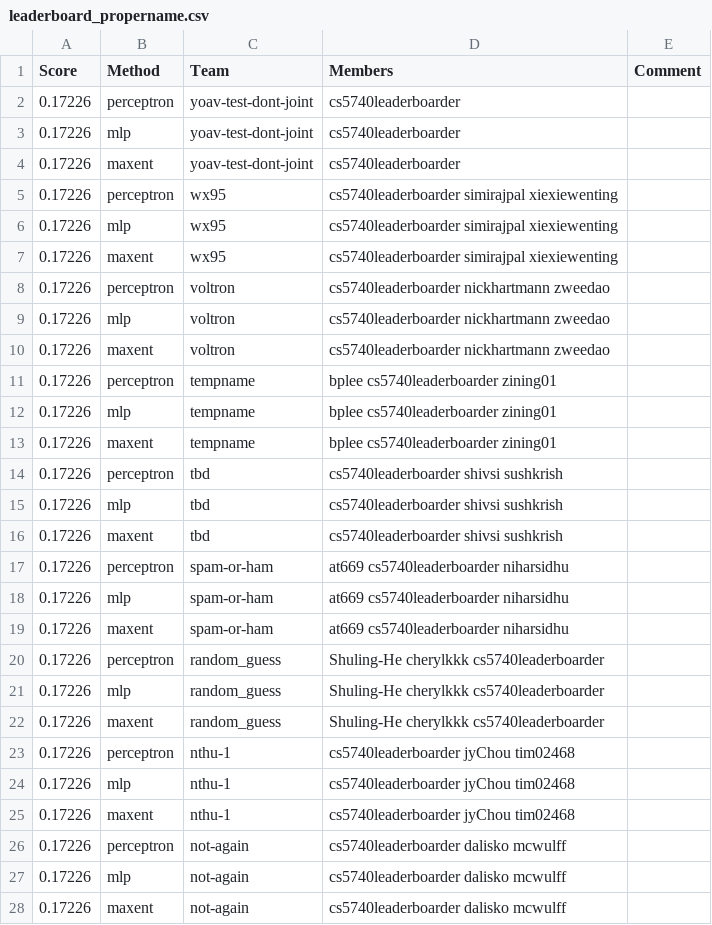
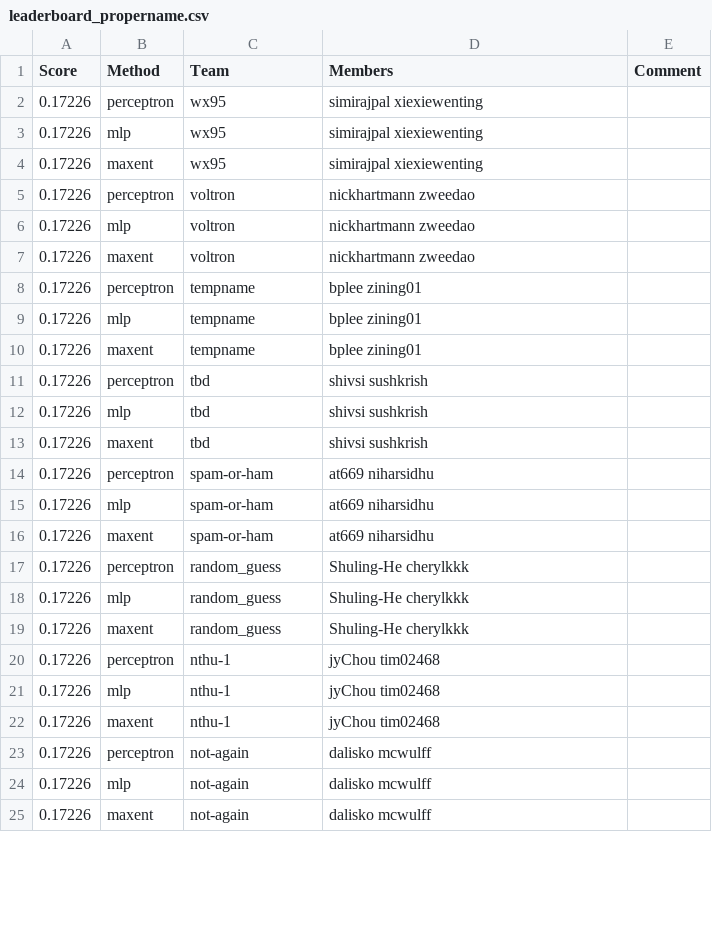
Before and after one commit to ks20/leaderboards, a CSV file: assignment1/leaderboard_propername.csv, drawn as a sheet; only a part is shown; the diff covers the shown part only.

Commit message:
Leaderboard Update

```diff
--- a/assignment1/leaderboard_propername.csv
+++ b/assignment1/leaderboard_propername.csv
@@ -1,28 +1,25 @@
 Score,Method,Team,Members,Comment
-0.17226,perceptron,yoav-test-dont-joint,cs5740leaderboarder,
-0.17226,mlp,yoav-test-dont-joint,cs5740leaderboarder,
-0.17226,maxent,yoav-test-dont-joint,cs5740leaderboarder,
-0.17226,perceptron,wx95,cs5740leaderboarder simirajpal xiexiewenting,
-0.17226,mlp,wx95,cs5740leaderboarder simirajpal xiexiewenting,
-0.17226,maxent,wx95,cs5740leaderboarder simirajpal xiexiewenting,
-0.17226,perceptron,voltron,cs5740leaderboarder nickhartmann zweedao,
-0.17226,mlp,voltron,cs5740leaderboarder nickhartmann zweedao,
-0.17226,maxent,voltron,cs5740leaderboarder nickhartmann zweedao,
-0.17226,perceptron,tempname,bplee cs5740leaderboarder zining01,
-0.17226,mlp,tempname,bplee cs5740leaderboarder zining01,
-0.17226,maxent,tempname,bplee cs5740leaderboarder zining01,
-0.17226,perceptron,tbd,cs5740leaderboarder shivsi sushkrish,
-0.17226,mlp,tbd,cs5740leaderboarder shivsi sushkrish,
-0.17226,maxent,tbd,cs5740leaderboarder shivsi sushkrish,
-0.17226,perceptron,spam-or-ham,at669 cs5740leaderboarder niharsidhu,
-0.17226,mlp,spam-or-ham,at669 cs5740leaderboarder niharsidhu,
-0.17226,maxent,spam-or-ham,at669 cs5740leaderboarder niharsidhu,
-0.17226,perceptron,random_guess,Shuling-He cherylkkk cs5740leaderboarder,
-0.17226,mlp,random_guess,Shuling-He cherylkkk cs5740leaderboarder,
-0.17226,maxent,random_guess,Shuling-He cherylkkk cs5740leaderboarder,
-0.17226,perceptron,nthu-1,cs5740leaderboarder jyChou tim02468,
-0.17226,mlp,nthu-1,cs5740leaderboarder jyChou tim02468,
-0.17226,maxent,nthu-1,cs5740leaderboarder jyChou tim02468,
-0.17226,perceptron,not-again,cs5740leaderboarder dalisko mcwulff,
-0.17226,mlp,not-again,cs5740leaderboarder dalisko mcwulff,
-0.17226,maxent,not-again,cs5740leaderboarder dalisko mcwulff,
+0.17226,perceptron,wx95,simirajpal xiexiewenting,
+0.17226,mlp,wx95,simirajpal xiexiewenting,
+0.17226,maxent,wx95,simirajpal xiexiewenting,
+0.17226,perceptron,voltron,nickhartmann zweedao,
+0.17226,mlp,voltron,nickhartmann zweedao,
+0.17226,maxent,voltron,nickhartmann zweedao,
+0.17226,perceptron,tempname,bplee zining01,
+0.17226,mlp,tempname,bplee zining01,
+0.17226,maxent,tempname,bplee zining01,
+0.17226,perceptron,tbd,shivsi sushkrish,
+0.17226,mlp,tbd,shivsi sushkrish,
+0.17226,maxent,tbd,shivsi sushkrish,
+0.17226,perceptron,spam-or-ham,at669 niharsidhu,
+0.17226,mlp,spam-or-ham,at669 niharsidhu,
+0.17226,maxent,spam-or-ham,at669 niharsidhu,
+0.17226,perceptron,random_guess,Shuling-He cherylkkk,
+0.17226,mlp,random_guess,Shuling-He cherylkkk,
+0.17226,maxent,random_guess,Shuling-He cherylkkk,
+0.17226,perceptron,nthu-1,jyChou tim02468,
+0.17226,mlp,nthu-1,jyChou tim02468,
+0.17226,maxent,nthu-1,jyChou tim02468,
+0.17226,perceptron,not-again,dalisko mcwulff,
+0.17226,mlp,not-again,dalisko mcwulff,
+0.17226,maxent,not-again,dalisko mcwulff,
```
Also changed, not shown: 39 edited cells elsewhere in this file.
